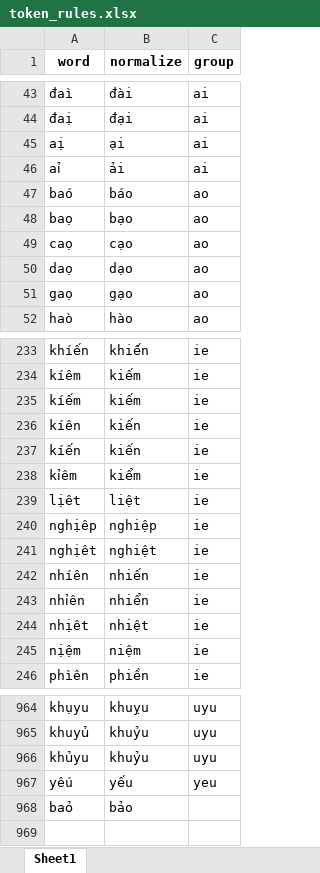
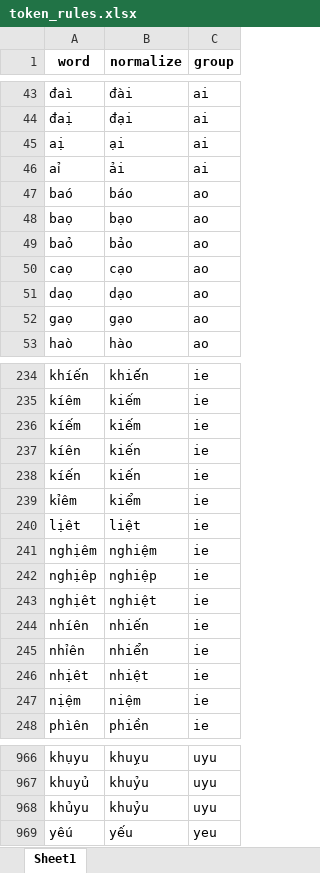
Before and after one commit to undertheseanlp/underthesea, an Excel workbook: examples/text_normalize/token_rules.xlsx, sheet Sheet1, drawn as a sheet; only a part is shown, gaps mark what is left out; values as stored, in another font and other column widths than the file's, no borders; removed rows and columns are numbered as before the commit, all else as after; the diff names each change by its address in the sheet, - before the commit and + after, or states it on an @@ line.

```diff
--- a/examples/text_normalize/token_rules.xlsx (sheet Sheet1)
+++ b/examples/text_normalize/token_rules.xlsx (sheet Sheet1)
+row 49: baỏ | bảo | ao
+row 241: nghịêm | nghiệm | ie
-row 968: baỏ | bảo
```
Also changed, not shown: 10 other files.
